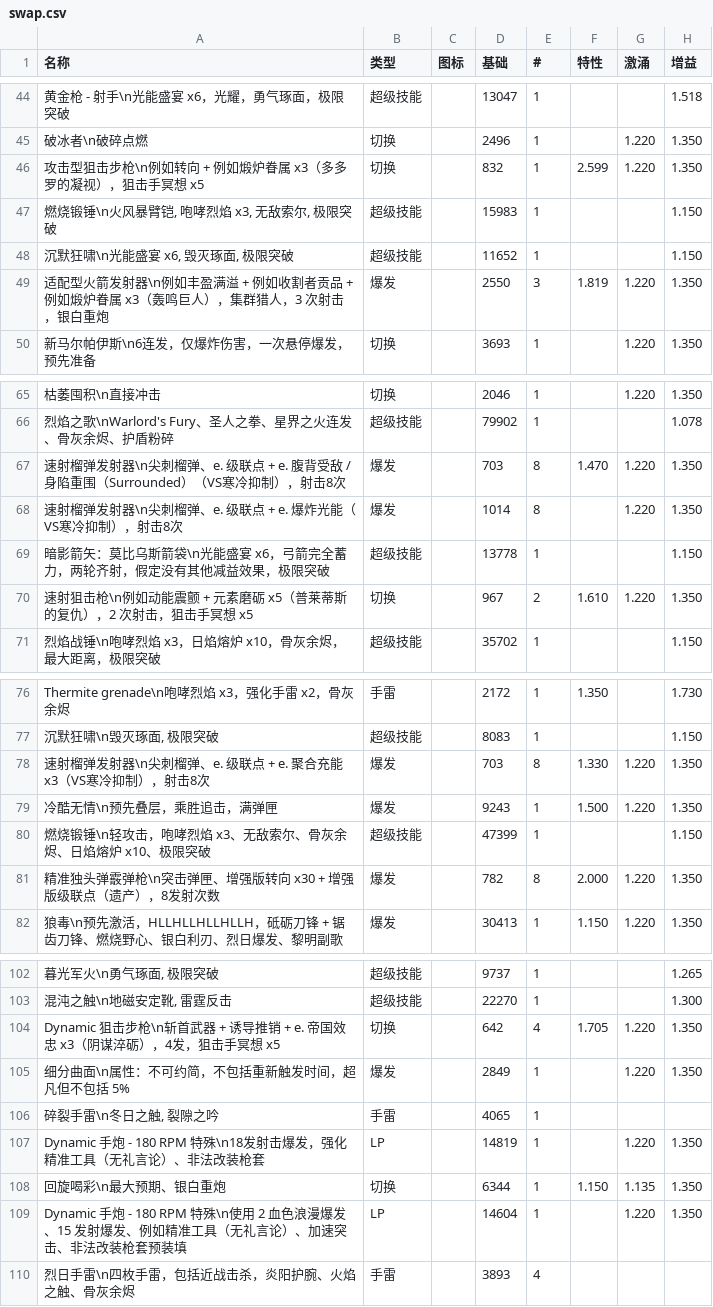
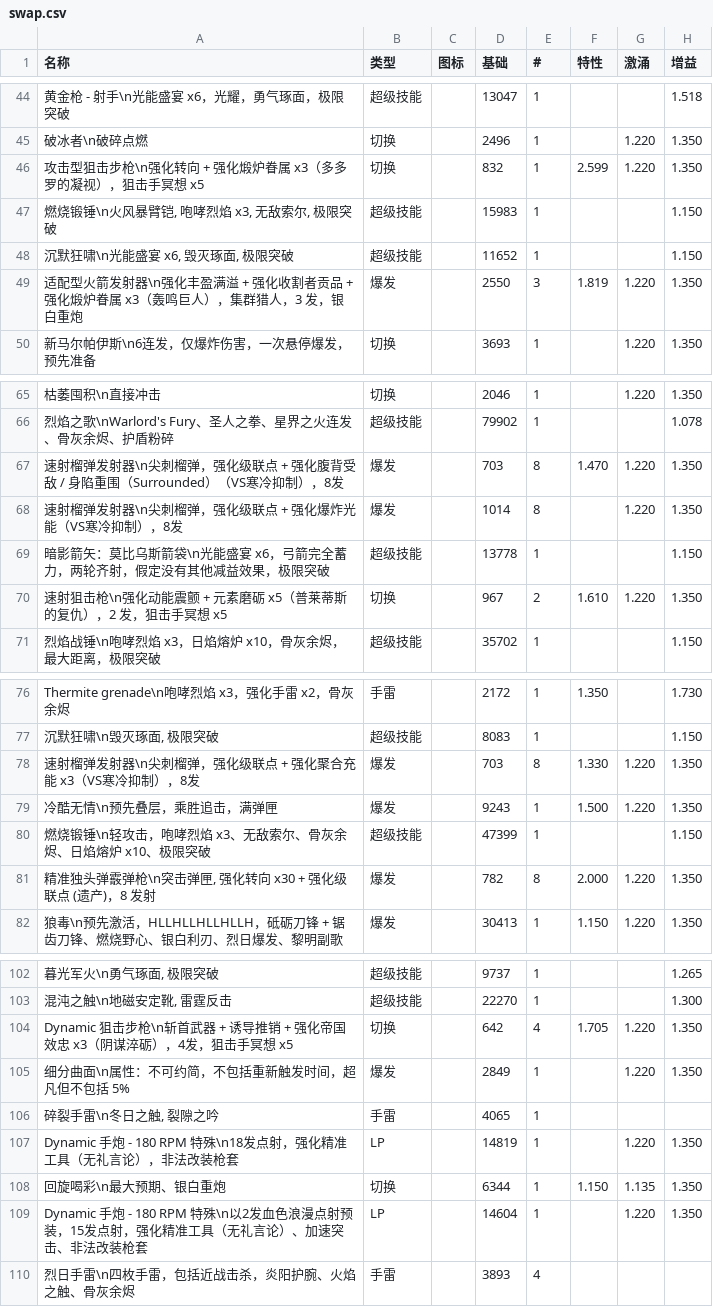
Before and after one commit to HCHogan/max, a CSV file: data/destiny-guides/zh/boss-damage/swap.csv, drawn as a sheet; only a part is shown, gaps mark what is left out; the diff covers the shown part only; the diff names each change by its address in the sheet, - before the commit and + after, or states it on an @@ line.

```diff
--- a/data/destiny-guides/zh/boss-damage/swap.csv
+++ b/data/destiny-guides/zh/boss-damage/swap.csv
-A46 (名称): 攻击型狙击步枪\n例如转向 + 例如煅炉眷属 x3（多多罗的凝视），狙击手冥想 x5
+A46 (名称): 攻击型狙击步枪\n强化转向 + 强化煅炉眷属 x3（多多罗的凝视），狙击手冥想 x5
-A49 (名称): …发射器\n例如丰盈满溢 + 例如收割者贡品 + 例如煅炉眷属 x3（轰鸣巨人），集群猎人，3 次射击，银白重…
+A49 (名称): …发射器\n强化丰盈满溢 + 强化收割者贡品 + 强化煅炉眷属 x3（轰鸣巨人），集群猎人，3 发，银白重…
-A67 (名称): …尖刺榴弹、e. 级联点 + e. 腹背受敌 / 身陷重围（Surrounded）（VS寒冷抑制），射击8次
+A67 (名称): …尖刺榴弹，强化级联点 + 强化腹背受敌 / 身陷重围（Surrounded）（VS寒冷抑制），8发
-A68 (名称): 速射榴弹发射器\n尖刺榴弹、e. 级联点 + e. 爆炸光能（VS寒冷抑制），射击8次
+A68 (名称): 速射榴弹发射器\n尖刺榴弹，强化级联点 + 强化爆炸光能（VS寒冷抑制），8发
-A70 (名称): …狙击枪\n例如动能震颤 + 元素磨砺 x5（普莱蒂斯的复仇），2 次射击，狙击手…
+A70 (名称): …狙击枪\n强化动能震颤 + 元素磨砺 x5（普莱蒂斯的复仇），2 发，狙击手…
-A78 (名称): 速射榴弹发射器\n尖刺榴弹、e. 级联点 + e. 聚合充能 x3（VS寒冷抑制），射击8次
+A78 (名称): 速射榴弹发射器\n尖刺榴弹，强化级联点 + 强化聚合充能 x3（VS寒冷抑制），8发
-A81 (名称): 精准独头弹霰弹枪\n突击弹匣、增强版转向 x30 + 增强版级联点（遗产），8发射次数
+A81 (名称): 精准独头弹霰弹枪\n突击弹匣, 强化转向 x30 + 强化级联点 (遗产)，8 发射
-A104 (名称): …推销 + e. 帝国效忠…
+A104 (名称): …推销 + 强化帝国效忠…
-A107 (名称): …特殊\n18发射击爆发，强化精准工具（无礼言论）、非法改装…
+A107 (名称): …特殊\n18发点射，强化精准工具（无礼言论），非法改装…
-A109 (名称): …RPM 特殊\n使用 2 血色浪漫爆发、15 发射爆发、例如精准工具（无礼言论）、加速突击、非法改装枪套预装填
+A109 (名称): …RPM 特殊\n以2发血色浪漫点射预装，15发点射，强化精准工具（无礼言论）、加速突击、非法改装枪套
```
Also changed, not shown: 11 edited cells elsewhere in this file, data/destiny-guides/archive/zh/boss-damage/sustained-old.csv, data/destiny-guides/archive/zh/boss-damage/swap-old.csv, 9 other files.
